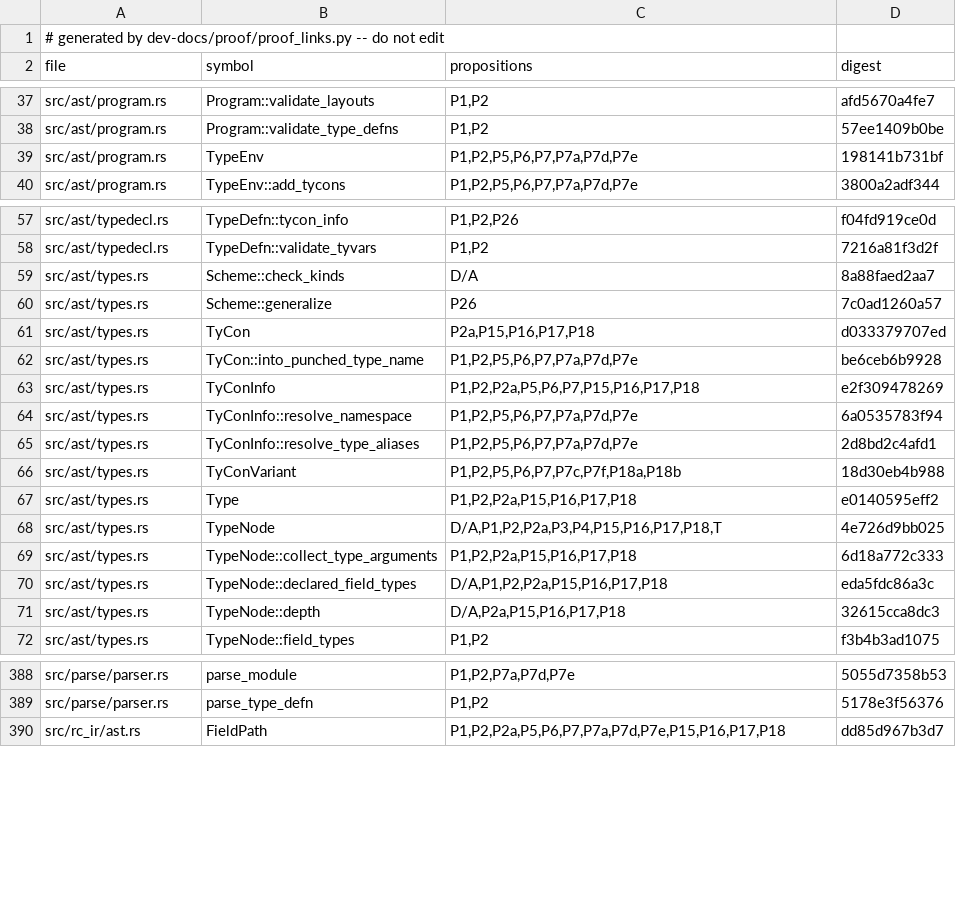
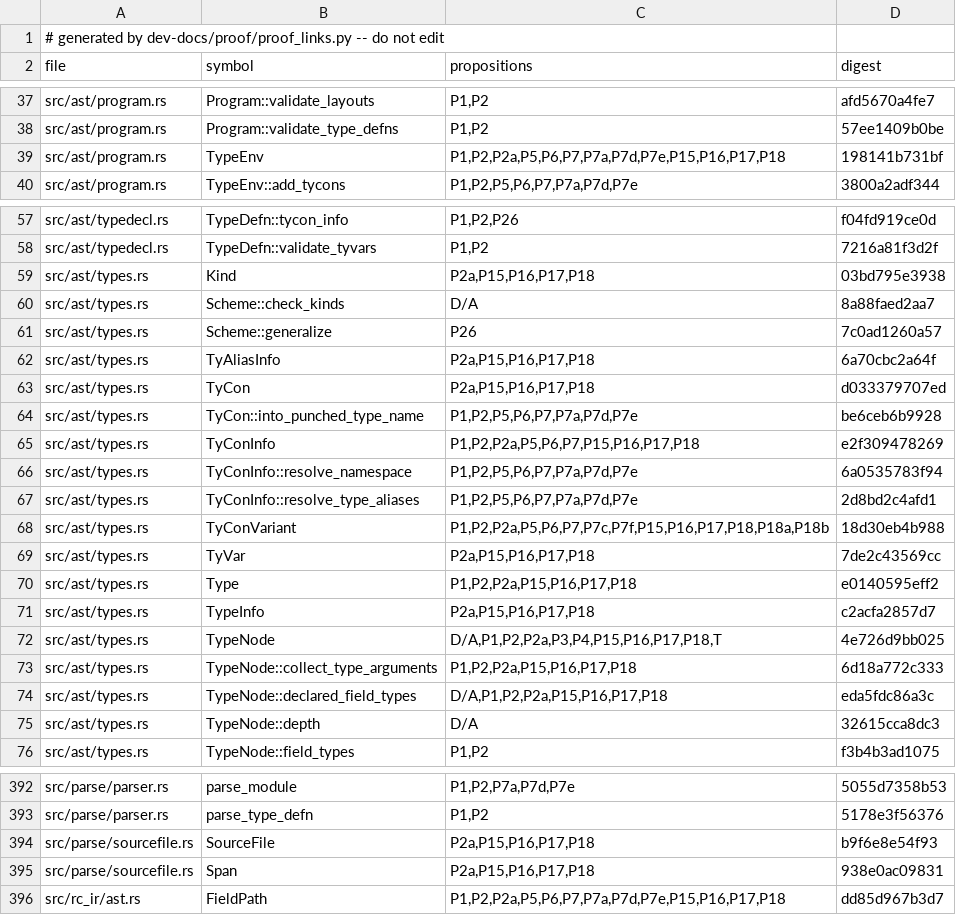
Before and after one commit to tttmmmyyyy/fixlang, a TSV file: dev-docs/proof/rc_ir/borrow-cancel/citations.tsv, drawn as a sheet; only a part is shown, gaps mark what is left out; the diff covers the shown part only.

Commit message:
Decide the interior mutability this walk reaches by a scan, not by a list of callees

```diff
--- a/dev-docs/proof/rc_ir/borrow-cancel/citations.tsv
+++ b/dev-docs/proof/rc_ir/borrow-cancel/citations.tsv
@@ -38,3 +38,3 @@ src/ast/program.rs	Program::validate_layouts	P1,P2	afd5670a4fe7
 src/ast/program.rs	Program::validate_type_defns	P1,P2	57ee1409b0be
-src/ast/program.rs	TypeEnv	P1,P2,P5,P6,P7,P7a,P7d,P7e	198141b731bf
+src/ast/program.rs	TypeEnv	P1,P2,P2a,P5,P6,P7,P7a,P7d,P7e,P15,P16,P17,P18	198141b731bf
 src/ast/program.rs	TypeEnv::add_tycons	P1,P2,P5,P6,P7,P7a,P7d,P7e	3800a2adf344
@@ -58,4 +58,6 @@ src/ast/typedecl.rs	TypeDefn::tycon_info	P1,P2,P26	f04fd919ce0d
 src/ast/typedecl.rs	TypeDefn::validate_tyvars	P1,P2	7216a81f3d2f
+src/ast/types.rs	Kind	P2a,P15,P16,P17,P18	03bd795e3938
 src/ast/types.rs	Scheme::check_kinds	D/A	8a88faed2aa7
 src/ast/types.rs	Scheme::generalize	P26	7c0ad1260a57
+src/ast/types.rs	TyAliasInfo	P2a,P15,P16,P17,P18	6a70cbc2a64f
 src/ast/types.rs	TyCon	P2a,P15,P16,P17,P18	d033379707ed
@@ -65,4 +67,6 @@ src/ast/types.rs	TyConInfo::resolve_namespace	P1,P2,P5,P6,P7,P7a,P7d,P7e	6a05357
 src/ast/types.rs	TyConInfo::resolve_type_aliases	P1,P2,P5,P6,P7,P7a,P7d,P7e	2d8bd2c4afd1
-src/ast/types.rs	TyConVariant	P1,P2,P5,P6,P7,P7c,P7f,P18a,P18b	18d30eb4b988
+src/ast/types.rs	TyConVariant	P1,P2,P2a,P5,P6,P7,P7c,P7f,P15,P16,P17,P18,P18a,P18b	18d30eb4b988
+src/ast/types.rs	TyVar	P2a,P15,P16,P17,P18	7de2c43569cc
 src/ast/types.rs	Type	P1,P2,P2a,P15,P16,P17,P18	e0140595eff2
+src/ast/types.rs	TypeInfo	P2a,P15,P16,P17,P18	c2acfa2857d7
 src/ast/types.rs	TypeNode	D/A,P1,P2,P2a,P3,P4,P15,P16,P17,P18,T	4e726d9bb025
@@ -70,3 +74,3 @@ src/ast/types.rs	TypeNode::collect_type_arguments	P1,P2,P2a,P15,P16,P17,P18	6d18
 src/ast/types.rs	TypeNode::declared_field_types	D/A,P1,P2,P2a,P15,P16,P17,P18	eda5fdc86a3c
-src/ast/types.rs	TypeNode::depth	D/A,P2a,P15,P16,P17,P18	32615cca8dc3
+src/ast/types.rs	TypeNode::depth	D/A	32615cca8dc3
 src/ast/types.rs	TypeNode::field_types	P1,P2	f3b4b3ad1075
@@ -389,2 +393,4 @@ src/parse/parser.rs	parse_module	P1,P2,P7a,P7d,P7e	5055d7358b53
 src/parse/parser.rs	parse_type_defn	P1,P2	5178e3f56376
+src/parse/sourcefile.rs	SourceFile	P2a,P15,P16,P17,P18	b9f6e8e54f93
+src/parse/sourcefile.rs	Span	P2a,P15,P16,P17,P18	938e0ac09831
 src/rc_ir/ast.rs	FieldPath	P1,P2,P2a,P5,P6,P7,P7a,P7d,P7e,P15,P16,P17,P18	dd85d967b3d7
```
Also changed, not shown: 1 edited cell elsewhere in this file, 4 other files.
